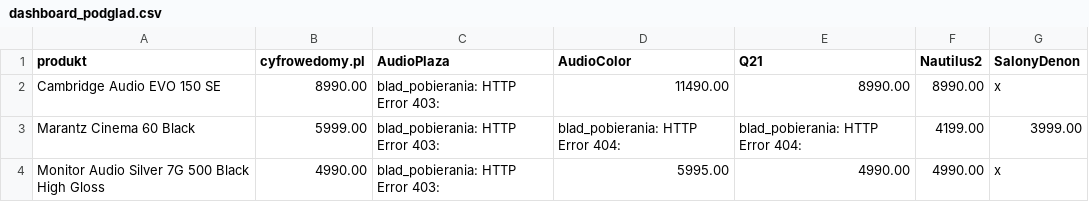
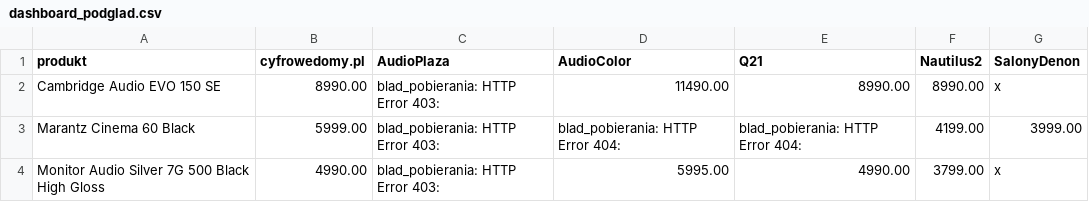
Before and after one commit to Pawel-007/monitoring-cen, a CSV file: dashboard_podglad.csv, drawn as a sheet.

```diff
--- a/dashboard_podglad.csv
+++ b/dashboard_podglad.csv
@@ -3,2 +3,2 @@ Cambridge Audio EVO 150 SE,8990.00,blad_pobierania: HTTP Error 403: ,11490.00,89
 Marantz Cinema 60 Black,5999.00,blad_pobierania: HTTP Error 403: ,blad_pobierania: HTTP Error 404: ,blad_pobierania: HTTP Error 404: ,4199.00,3999.00
-Monitor Audio Silver 7G 500 Black High Gloss,4990.00,blad_pobierania: HTTP Error 403: ,5995.00,4990.00,4990.00,x
+Monitor Audio Silver 7G 500 Black High Gloss,4990.00,blad_pobierania: HTTP Error 403: ,5995.00,4990.00,3799.00,x
```
Also changed, not shown: 2 other files.
